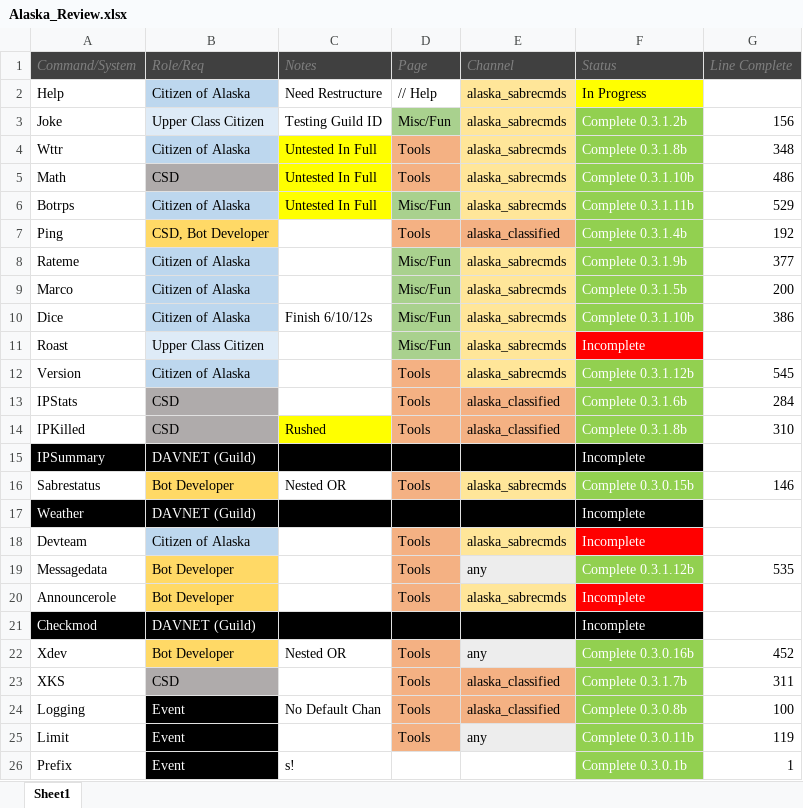
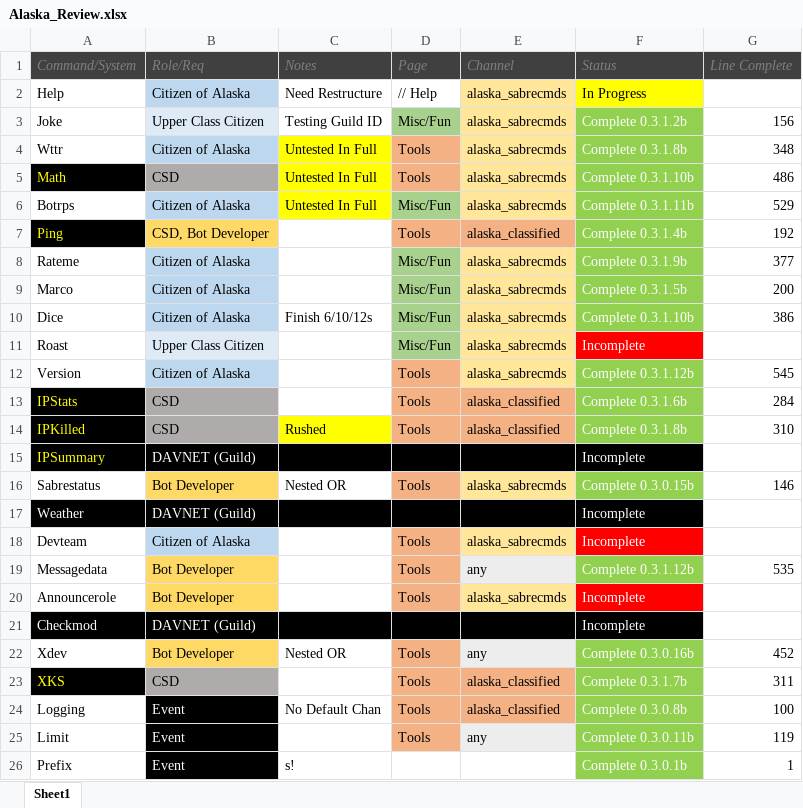
Before and after one commit to shir0tetsuo/sabre, an Excel workbook: Alaska_Review.xlsx, sheet Sheet1, drawn as a sheet; values as stored, in another font and other column widths than the file's, no borders; the diff names each change by its address in the sheet, - before the commit and + after, or states it on an @@ line.

Commit message:
Separated help menu for Alaska

```diff
--- a/Alaska_Review.xlsx (sheet Sheet1)
+++ b/Alaska_Review.xlsx (sheet Sheet1)
@@ A5 fill: none → #000000, text colour: black → #FFFF00 @@
@@ A7 fill: none → #000000, text colour: black → #FFFF00 @@
@@ A13:A14 fill: none → #000000, text colour: black → #FFFF00 @@
-A15 text colour: #FFFFFF
+A15 text colour: #FFFF00
@@ A23 fill: none → #000000, text colour: black → #FFFF00 @@
```
Also changed, not shown: 1 other file.
